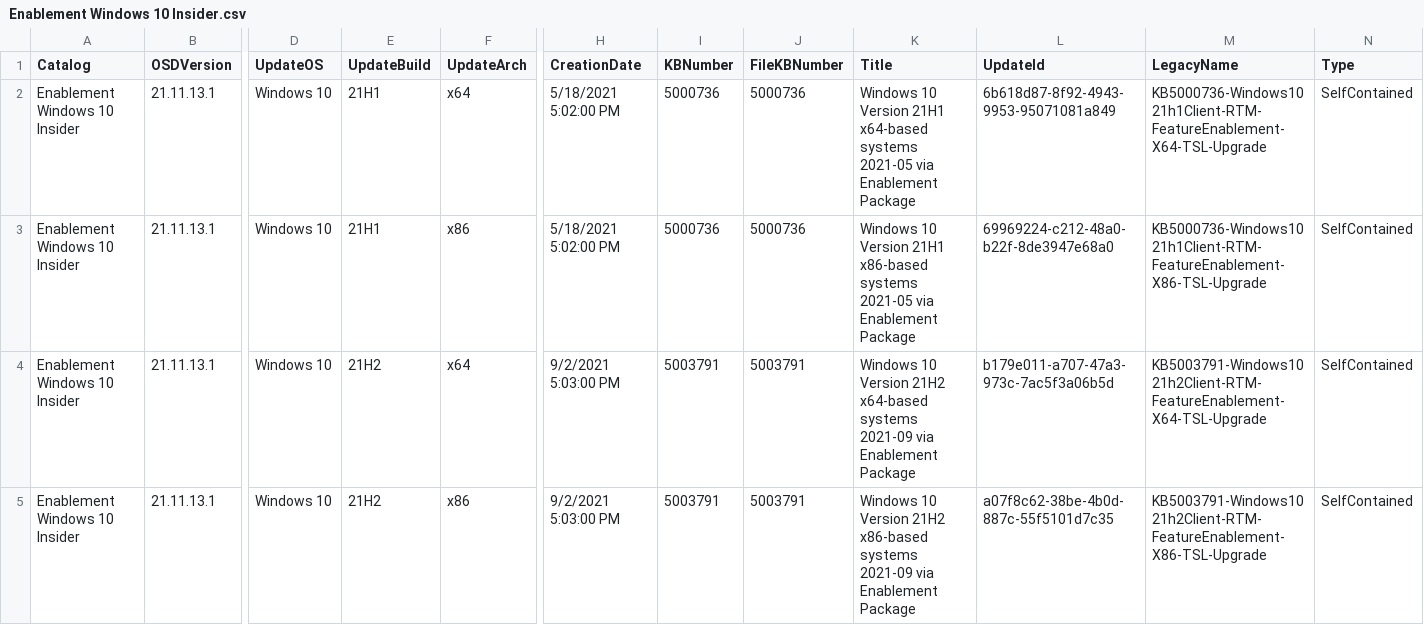
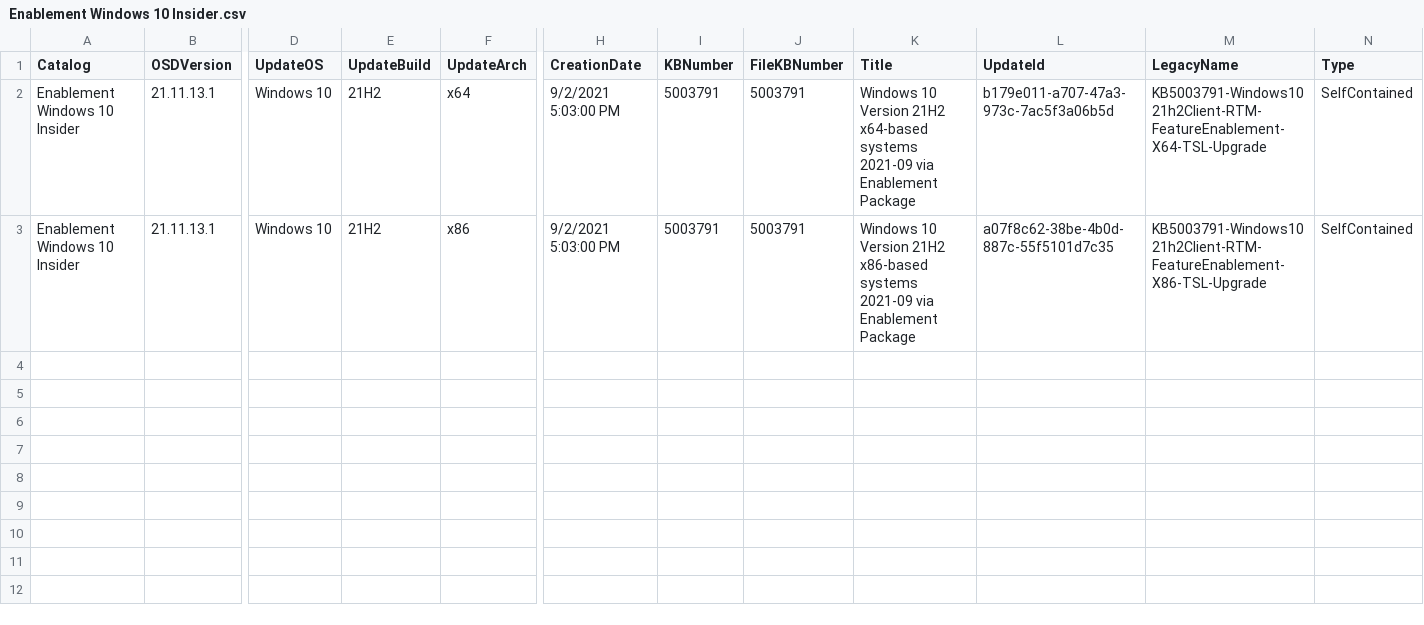
Before and after one commit to OSDeploy/OSDSUS, a CSV file: Catalogs/Enablement/Enablement Windows 10 Insider.csv, drawn as a sheet; only a part is shown, gaps mark what is left out; rows hold the shown columns only; the diff names each change by its address in the sheet, - before the commit and + after, or states it on an @@ line.

```diff
--- a/Catalogs/Enablement/Enablement Windows 10 Insider.csv
+++ b/Catalogs/Enablement/Enablement Windows 10 Insider.csv
-row 2: Enablement Windows 10 Insider | 21.11.13.1 | Windows 10 | 21H1 | x64 | 5/18/2021 5:02:00 PM | 5000736 | 5000736 | Windows 10 Version 21H1 x64-based systems 2021-05 via Enablement Package | 6b618d87-8f92-4943-9953-95071081a849 | KB5000736-Windows1021h1Client-RTM-FeatureEnablement-X64-TSL-Upgrade | SelfContained
-row 3: Enablement Windows 10 Insider | 21.11.13.1 | Windows 10 | 21H1 | x86 | 5/18/2021 5:02:00 PM | 5000736 | 5000736 | Windows 10 Version 21H1 x86-based systems 2021-05 via Enablement Package | 69969224-c212-48a0-b22f-8de3947e68a0 | KB5000736-Windows1021h1Client-RTM-FeatureEnablement-X86-TSL-Upgrade | SelfContained
```
Also changed, not shown: 3 other files.
